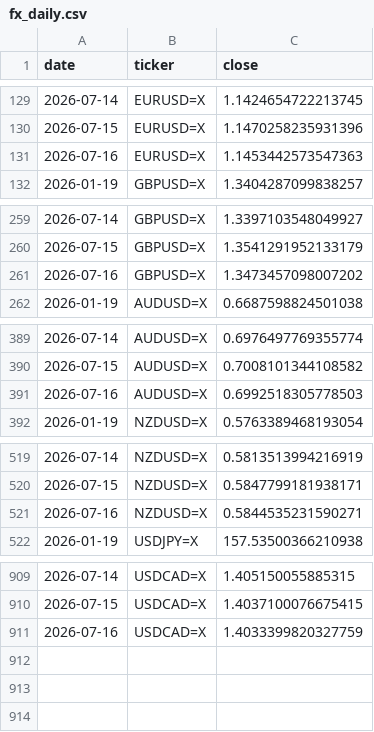
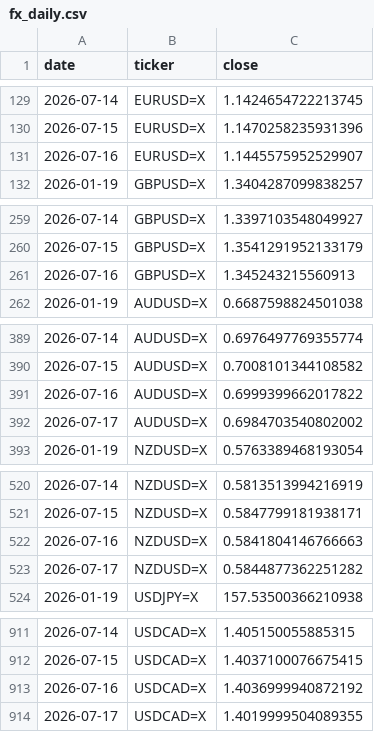
Before and after one commit to rari812/fx-momentum-data, a CSV file: data/fx_daily.csv, drawn as a sheet; only a part is shown, gaps mark what is left out; the diff covers the shown part only.

```diff
--- a/data/fx_daily.csv
+++ b/data/fx_daily.csv
@@ -130,3 +130,3 @@ date,ticker,close
 2026-07-15,EURUSD=X,1.1470258235931396
-2026-07-16,EURUSD=X,1.1453442573547363
+2026-07-16,EURUSD=X,1.1445575952529907
 2026-01-19,GBPUSD=X,1.3404287099838257
@@ -260,3 +260,3 @@ date,ticker,close
 2026-07-15,GBPUSD=X,1.3541291952133179
-2026-07-16,GBPUSD=X,1.3473457098007202
+2026-07-16,GBPUSD=X,1.345243215560913
 2026-01-19,AUDUSD=X,0.6687598824501038
@@ -390,3 +390,4 @@ date,ticker,close
 2026-07-15,AUDUSD=X,0.7008101344108582
-2026-07-16,AUDUSD=X,0.6992518305778503
+2026-07-16,AUDUSD=X,0.6999399662017822
+2026-07-17,AUDUSD=X,0.6984703540802002
 2026-01-19,NZDUSD=X,0.5763389468193054
@@ -520,3 +521,4 @@ date,ticker,close
 2026-07-15,NZDUSD=X,0.5847799181938171
-2026-07-16,NZDUSD=X,0.5844535231590271
+2026-07-16,NZDUSD=X,0.5841804146766663
+2026-07-17,NZDUSD=X,0.5844877362251282
 2026-01-19,USDJPY=X,157.53500366210938
@@ -910,2 +912,3 @@ date,ticker,close
 2026-07-15,USDCAD=X,1.4037100076675415
-2026-07-16,USDCAD=X,1.4033399820327759
+2026-07-16,USDCAD=X,1.4036999940872192
+2026-07-17,USDCAD=X,1.4019999504089355
```
Also changed, not shown: 2 edited cells elsewhere in this file, data/coverage.csv, 1 other file.
